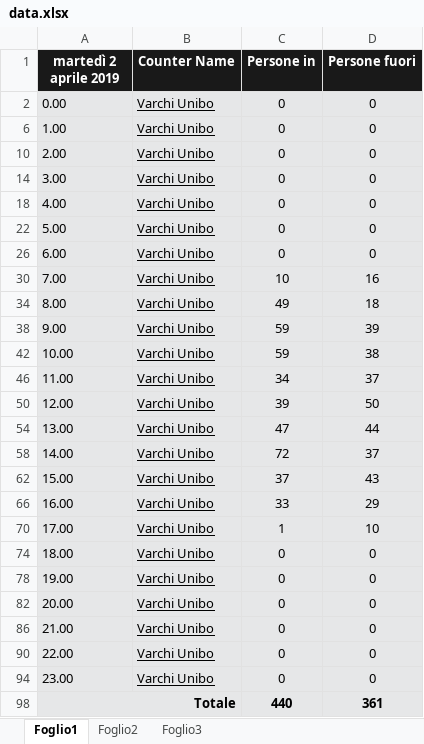
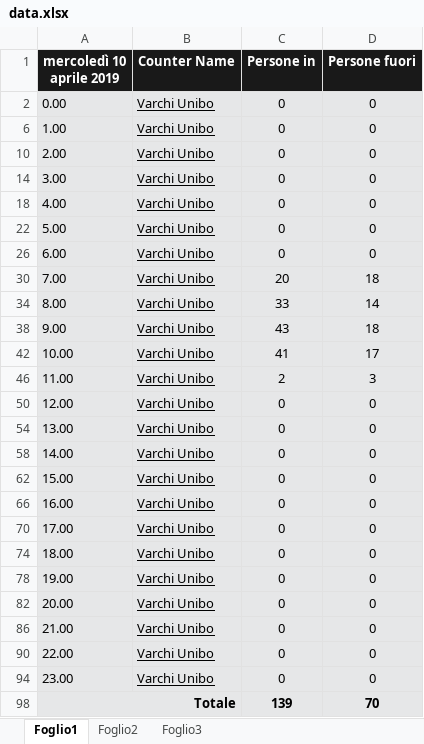
Before and after one commit to ReiBeshiri/BibliotecaUniboCesena, an Excel workbook: Automatic Update Scipt/data.xlsx, sheet Foglio1, drawn as a sheet; values as stored, in another font and other column widths than the file's, no borders; the diff names each change by its address in the sheet, - before the commit and + after, or states it on an @@ line.

```diff
--- a/Automatic Update Scipt/data.xlsx (sheet Foglio1)
+++ b/Automatic Update Scipt/data.xlsx (sheet Foglio1)
-A1: martedì 2 aprile 2019
+A1: mercoledì 10 aprile 2019
-C30 (Persone in): 10
+C30 (Persone in): 20
-D30 (Persone fuori): 16
+D30 (Persone fuori): 18
-C34 (Persone in): 49
+C34 (Persone in): 33
-D34 (Persone fuori): 18
+D34 (Persone fuori): 14
-C38 (Persone in): 59
+C38 (Persone in): 43
-D38 (Persone fuori): 39
+D38 (Persone fuori): 18
-C42 (Persone in): 59
+C42 (Persone in): 41
-D42 (Persone fuori): 38
+D42 (Persone fuori): 17
-C46 (Persone in): 34
+C46 (Persone in): 2
-D46 (Persone fuori): 37
+D46 (Persone fuori): 3
-C50 (Persone in): 39
+C50 (Persone in): 0
-D50 (Persone fuori): 50
+D50 (Persone fuori): 0
-C54 (Persone in): 47
+C54 (Persone in): 0
-D54 (Persone fuori): 44
+D54 (Persone fuori): 0
-C58 (Persone in): 72
+C58 (Persone in): 0
-D58 (Persone fuori): 37
+D58 (Persone fuori): 0
-C62 (Persone in): 37
+C62 (Persone in): 0
-D62 (Persone fuori): 43
+D62 (Persone fuori): 0
-C66 (Persone in): 33
+C66 (Persone in): 0
-D66 (Persone fuori): 29
+D66 (Persone fuori): 0
-C70 (Persone in): 1
+C70 (Persone in): 0
-D70 (Persone fuori): 10
+D70 (Persone fuori): 0
-C98 (Persone in): 440
+C98 (Persone in): 139
-D98 (Persone fuori): 361
+D98 (Persone fuori): 70
```
Also changed, not shown: hidden cells, charts or pictures, 8 other files.
